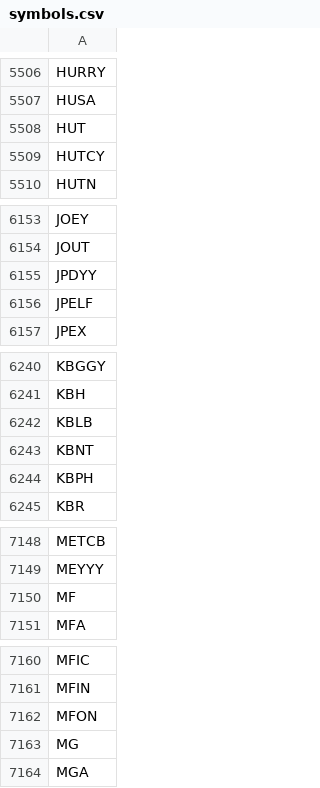
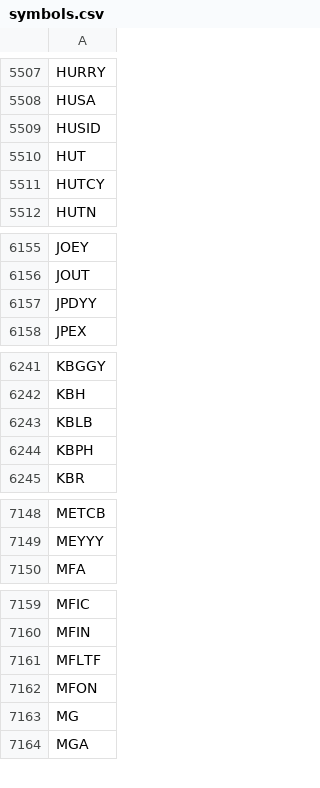
Before and after one commit to melder/symbols_options_csvs, a CSV file: symbols.csv, drawn as a sheet; only a part is shown, gaps mark what is left out; removed rows and columns are numbered as before the commit, all else as after; the diff covers the shown part only; the diff names each change by its address in the sheet, - before the commit and + after, or states it on an @@ line.

```diff
--- a/symbols.csv
+++ b/symbols.csv
+row 5509: HUSID
-row 6156: JPELF
-row 6243: KBNT
-row 7150: MF
+row 7161: MFLTF
```
Also changed, not shown: 3 added rows, 8 removed rows and 1 edited cell elsewhere in this file, monthlies.csv.
